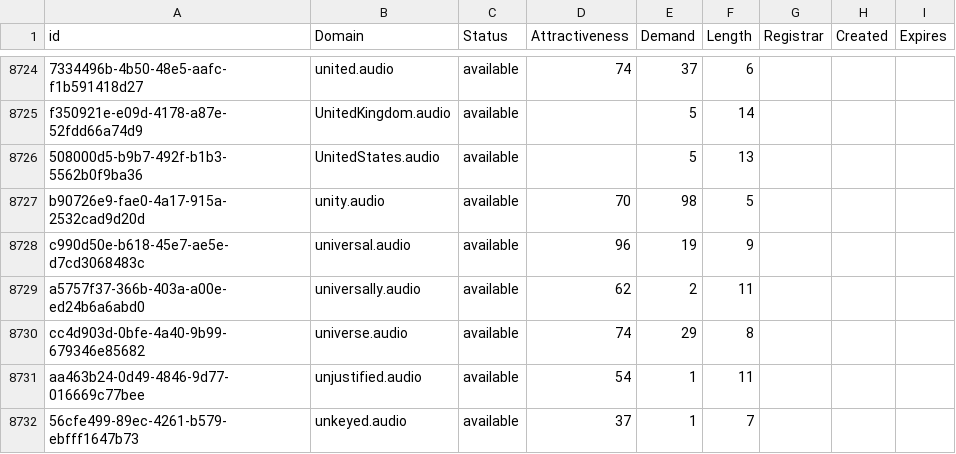
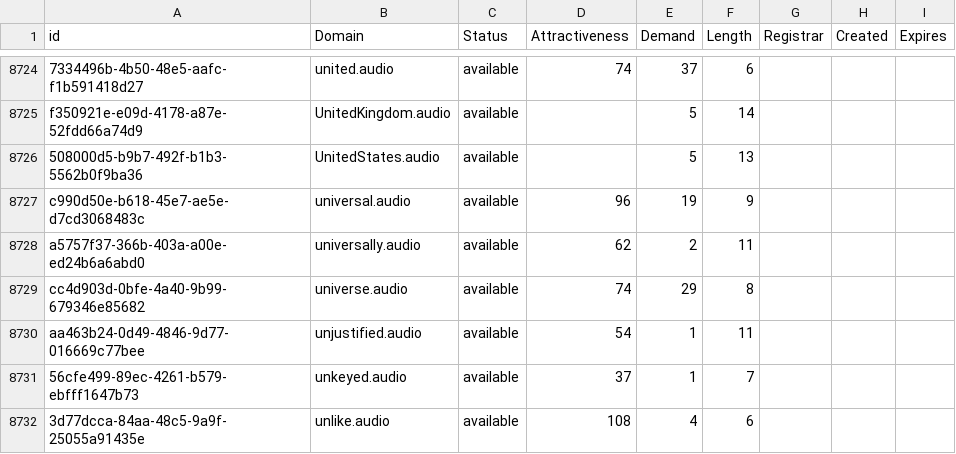
Before and after one commit to UniqueDomains/audio-oneword-domains, a CSV file: audio.csv, drawn as a sheet; only a part is shown, gaps mark what is left out; the shorter side is filled out with more unchanged rows; the diff names each change by its address in the sheet, - before the commit and + after, or states it on an @@ line.

Commit message:
Domains update

```diff
--- a/audio.csv
+++ b/audio.csv
-row 8727: b90726e9-fae0-4a17-915a-2532cad9d20d | unity.audio | available | 70 | 98 | 5
```
Also changed, not shown: 2 other files.
